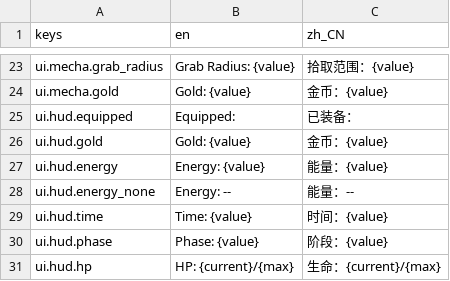
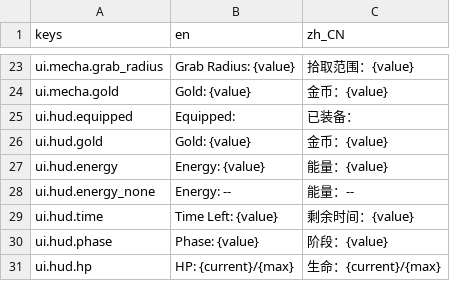
Before and after one commit to JYang496/project_mag, a CSV file: data/localization/ui_texts.csv, drawn as a sheet; only a part is shown, gaps mark what is left out.

Commit message:
time and speed adjust

```diff
--- a/data/localization/ui_texts.csv
+++ b/data/localization/ui_texts.csv
@@ -28,3 +28,3 @@ ui.hud.energy,Energy: {value},能量：{value}
 ui.hud.energy_none,Energy: --,能量：--
-ui.hud.time,Time: {value},时间：{value}
+ui.hud.time,Time Left: {value},剩余时间：{value}
 ui.hud.phase,Phase: {value},阶段：{value}
```
Also changed, not shown: 20 other files.
